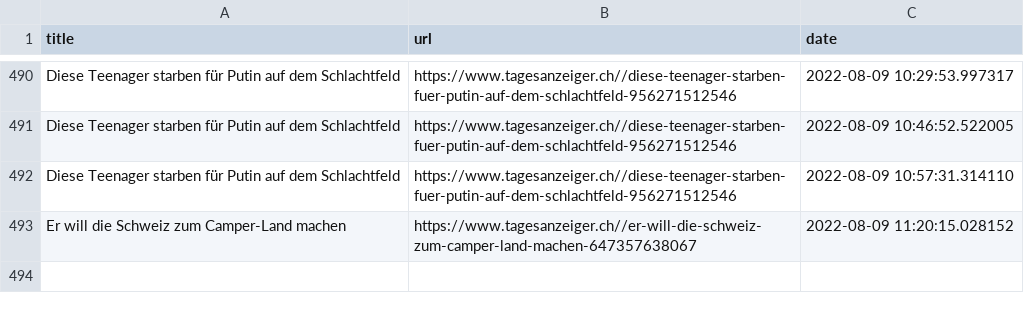
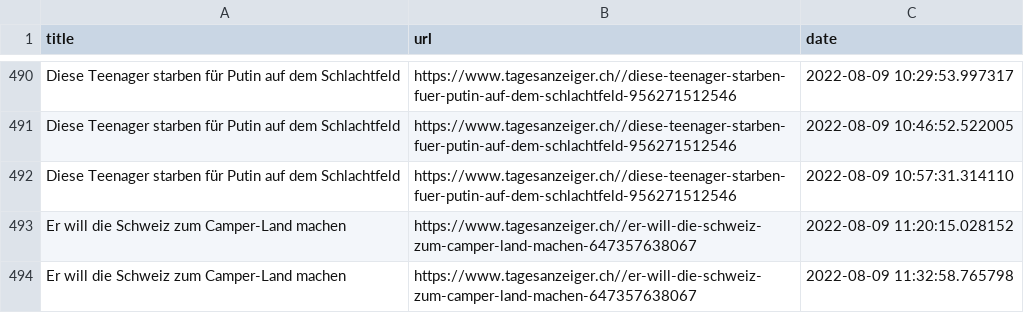
Before and after one commit to ErichBuergler/automatic-scraper2, a CSV file: top_stories.csv, drawn as a sheet; only a part is shown, gaps mark what is left out; the diff names each change by its address in the sheet, - before the commit and + after, or states it on an @@ line.

```diff
--- a/top_stories.csv
+++ b/top_stories.csv
+row 494: Er will die Schweiz zum Camper-Land machen | https://www.tagesanzeiger.ch//er-will-die-schweiz-zum-camper-land-machen-647357638067 | 2022-08-09 11:32:58.765798
```
